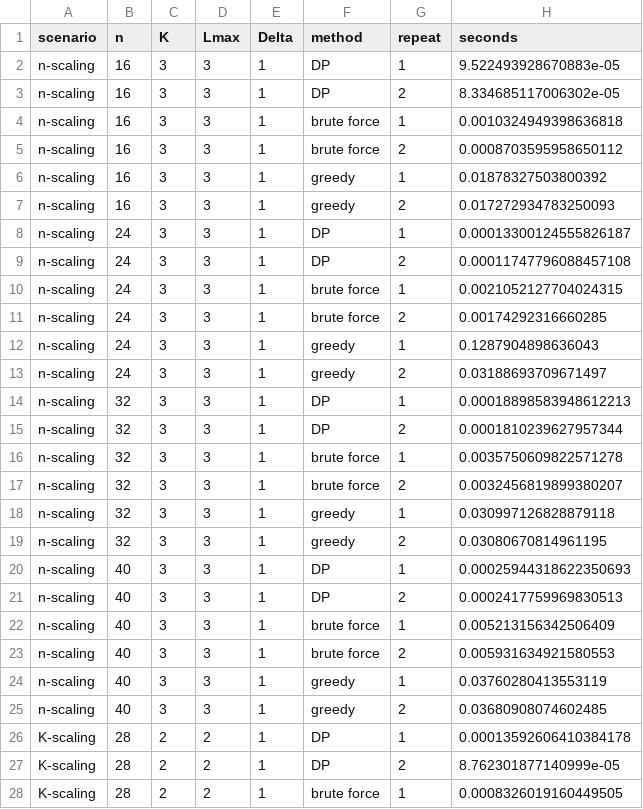
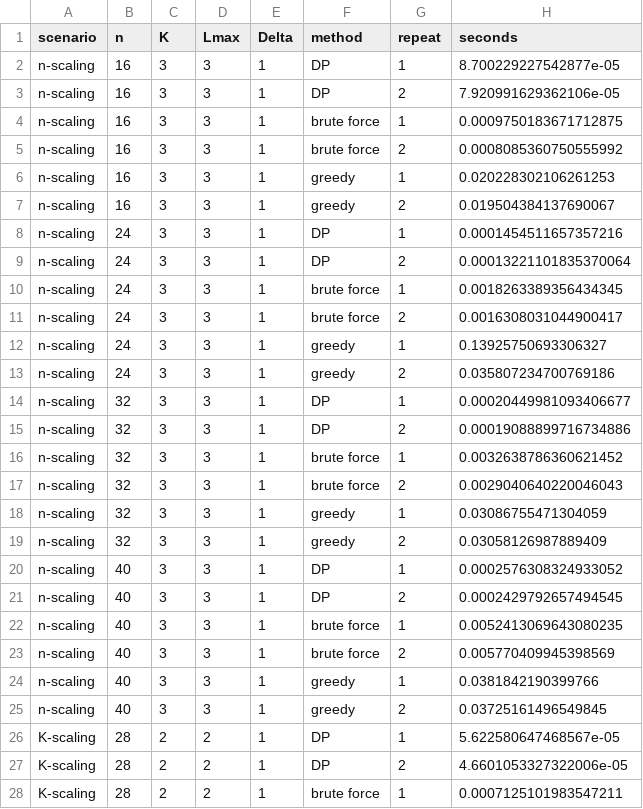
Before and after one commit to gabrielarpino/WeightedERM-reference, a CSV file: rebuttal/phase1/results/timings.csv, drawn as a sheet; only a part is shown; the diff covers the shown part only.

```diff
--- a/rebuttal/phase1/results/timings.csv
+++ b/rebuttal/phase1/results/timings.csv
@@ -1,28 +1,28 @@
 scenario,n,K,Lmax,Delta,method,repeat,seconds
-n-scaling,16,3,3,1,DP,1,9.522493928670883e-05
-n-scaling,16,3,3,1,DP,2,8.334685117006302e-05
-n-scaling,16,3,3,1,brute force,1,0.0010324949398636818
-n-scaling,16,3,3,1,brute force,2,0.0008703595958650112
-n-scaling,16,3,3,1,greedy,1,0.01878327503800392
-n-scaling,16,3,3,1,greedy,2,0.017272934783250093
-n-scaling,24,3,3,1,DP,1,0.00013300124555826187
-n-scaling,24,3,3,1,DP,2,0.00011747796088457108
-n-scaling,24,3,3,1,brute force,1,0.0021052127704024315
-n-scaling,24,3,3,1,brute force,2,0.00174292316660285
-n-scaling,24,3,3,1,greedy,1,0.1287904898636043
-n-scaling,24,3,3,1,greedy,2,0.03188693709671497
-n-scaling,32,3,3,1,DP,1,0.00018898583948612213
-n-scaling,32,3,3,1,DP,2,0.0001810239627957344
-n-scaling,32,3,3,1,brute force,1,0.0035750609822571278
-n-scaling,32,3,3,1,brute force,2,0.0032456819899380207
-n-scaling,32,3,3,1,greedy,1,0.030997126828879118
-n-scaling,32,3,3,1,greedy,2,0.03080670814961195
-n-scaling,40,3,3,1,DP,1,0.00025944318622350693
-n-scaling,40,3,3,1,DP,2,0.0002417759969830513
-n-scaling,40,3,3,1,brute force,1,0.005213156342506409
-n-scaling,40,3,3,1,brute force,2,0.005931634921580553
-n-scaling,40,3,3,1,greedy,1,0.03760280413553119
-n-scaling,40,3,3,1,greedy,2,0.03680908074602485
-K-scaling,28,2,2,1,DP,1,0.00013592606410384178
-K-scaling,28,2,2,1,DP,2,8.762301877140999e-05
-K-scaling,28,2,2,1,brute force,1,0.0008326019160449505
+n-scaling,16,3,3,1,DP,1,8.700229227542877e-05
+n-scaling,16,3,3,1,DP,2,7.920991629362106e-05
+n-scaling,16,3,3,1,brute force,1,0.0009750183671712875
+n-scaling,16,3,3,1,brute force,2,0.0008085360750555992
+n-scaling,16,3,3,1,greedy,1,0.020228302106261253
+n-scaling,16,3,3,1,greedy,2,0.019504384137690067
+n-scaling,24,3,3,1,DP,1,0.0001454511657357216
+n-scaling,24,3,3,1,DP,2,0.00013221101835370064
+n-scaling,24,3,3,1,brute force,1,0.0018263389356434345
+n-scaling,24,3,3,1,brute force,2,0.0016308031044900417
+n-scaling,24,3,3,1,greedy,1,0.13925750693306327
+n-scaling,24,3,3,1,greedy,2,0.035807234700769186
+n-scaling,32,3,3,1,DP,1,0.00020449981093406677
+n-scaling,32,3,3,1,DP,2,0.00019088899716734886
+n-scaling,32,3,3,1,brute force,1,0.0032638786360621452
+n-scaling,32,3,3,1,brute force,2,0.0029040640220046043
+n-scaling,32,3,3,1,greedy,1,0.03086755471304059
+n-scaling,32,3,3,1,greedy,2,0.03058126987889409
+n-scaling,40,3,3,1,DP,1,0.0002576308324933052
+n-scaling,40,3,3,1,DP,2,0.0002429792657494545
+n-scaling,40,3,3,1,brute force,1,0.0052413069643080235
+n-scaling,40,3,3,1,brute force,2,0.005770409945398569
+n-scaling,40,3,3,1,greedy,1,0.0381842190399766
+n-scaling,40,3,3,1,greedy,2,0.03725161496549845
+K-scaling,28,2,2,1,DP,1,5.622580647468567e-05
+K-scaling,28,2,2,1,DP,2,4.6601053327322006e-05
+K-scaling,28,2,2,1,brute force,1,0.0007125101983547211
```
Also changed, not shown: 21 edited cells elsewhere in this file, 9 other files.
